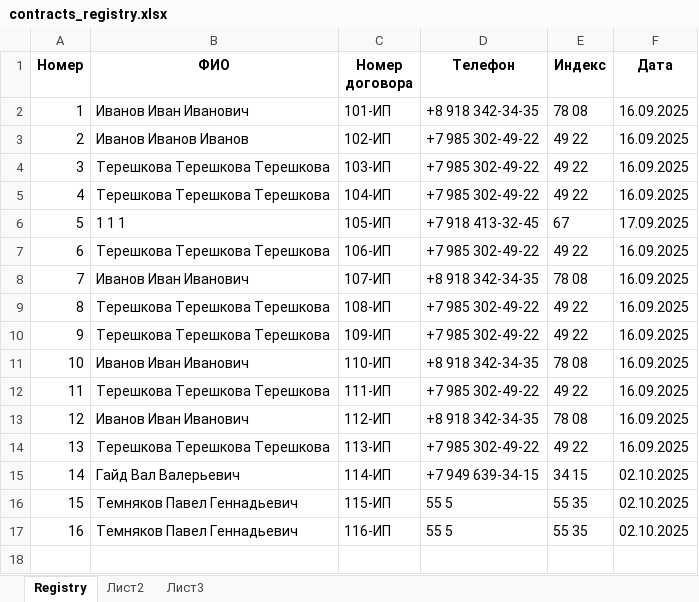
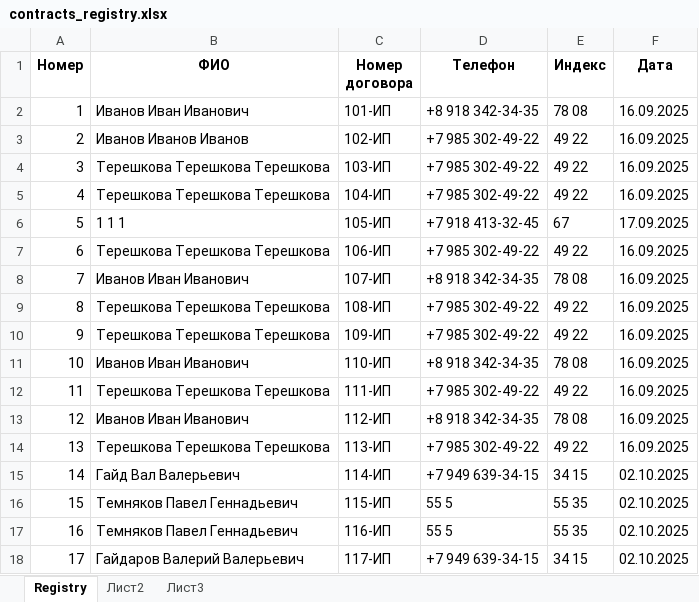
Before and after one commit to MichaelMigachev/AutoContractManager, an Excel workbook: data/contracts_registry.xlsx, sheet Registry, drawn as a sheet; values as stored, in another font and other column widths than the file's, no borders; the diff names each change by its address in the sheet, - before the commit and + after, or states it on an @@ line.

```diff
--- a/data/contracts_registry.xlsx (sheet Registry)
+++ b/data/contracts_registry.xlsx (sheet Registry)
+row 18: 17 | Гайдаров Валерий Валерьевич | 117-ИП | +7 949 639-34-15 | 34 15 | 02.10.2025
```
Also changed, not shown: data/database_of_contracts.xlsx, 3 other files.
